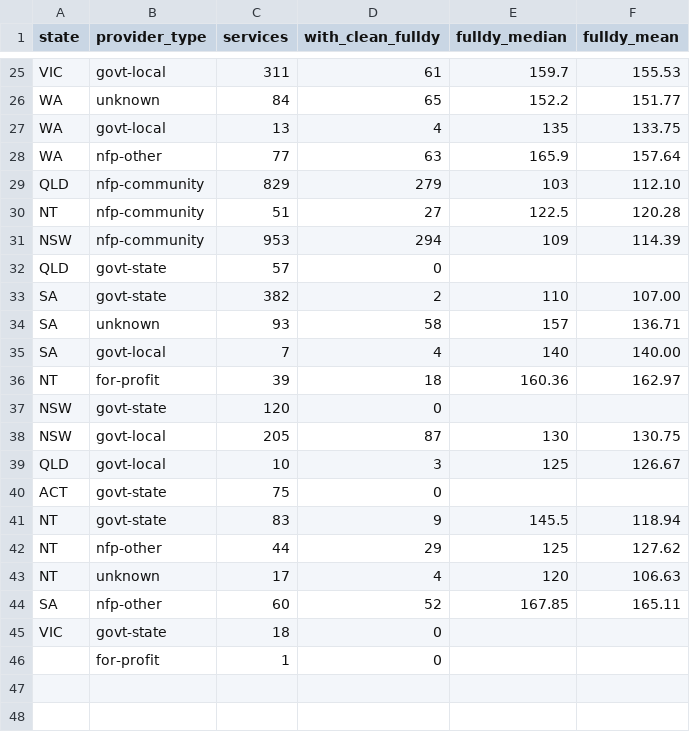
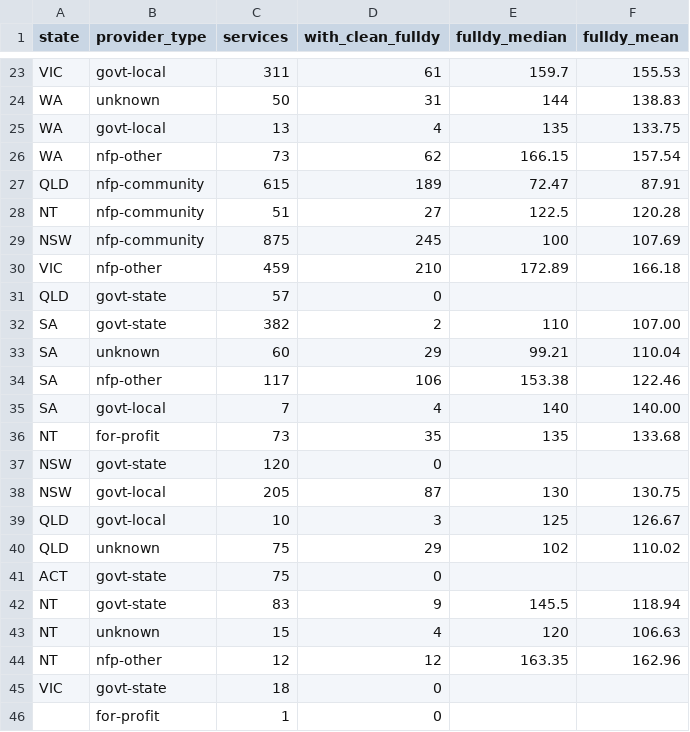
Before and after one commit to rsshethia/childcareviz, a CSV file: data/processed/agg_state_x_providertype.csv, drawn as a sheet; only a part is shown, gaps mark what is left out; removed rows and columns are numbered as before the commit, all else as after; the diff covers the shown part only; the diff names each change by its address in the sheet, - before the commit and + after, or states it on an @@ line.

```diff
--- a/data/processed/agg_state_x_providertype.csv
+++ b/data/processed/agg_state_x_providertype.csv
-C24 (services): 84
+C24 (services): 50
-D24 (with_clean_fulldy): 65
+D24 (with_clean_fulldy): 31
-E24 (fulldy_median): 152.2
+E24 (fulldy_median): 144
-F24 (fulldy_mean): 151.77
+F24 (fulldy_mean): 138.83
-C26 (services): 77
+C26 (services): 73
-D26 (with_clean_fulldy): 63
+D26 (with_clean_fulldy): 62
-E26 (fulldy_median): 165.9
+E26 (fulldy_median): 166.15
-F26 (fulldy_mean): 157.64
+F26 (fulldy_mean): 157.54
-C27 (services): 829
+C27 (services): 615
-D27 (with_clean_fulldy): 279
+D27 (with_clean_fulldy): 189
-E27 (fulldy_median): 103
+E27 (fulldy_median): 72.47
-F27 (fulldy_mean): 112.10
+F27 (fulldy_mean): 87.91
-C29 (services): 953
+C29 (services): 875
-D29 (with_clean_fulldy): 294
+D29 (with_clean_fulldy): 245
-E29 (fulldy_median): 109
+E29 (fulldy_median): 100
-F29 (fulldy_mean): 114.39
+F29 (fulldy_mean): 107.69
+row 30: VIC | nfp-other | 459 | 210 | 172.89 | 166.18
-C33 (services): 93
+C33 (services): 60
-D33 (with_clean_fulldy): 58
+D33 (with_clean_fulldy): 29
-E33 (fulldy_median): 157
+E33 (fulldy_median): 99.21
-F33 (fulldy_mean): 136.71
+F33 (fulldy_mean): 110.04
+row 34: SA | nfp-other | 117 | 106 | 153.38 | 122.46
-C36 (services): 39
+C36 (services): 73
-D36 (with_clean_fulldy): 18
+D36 (with_clean_fulldy): 35
-E36 (fulldy_median): 160.36
+E36 (fulldy_median): 135
-F36 (fulldy_mean): 162.97
+F36 (fulldy_mean): 133.68
+row 40: QLD | unknown | 75 | 29 | 102 | 110.02
-row 42: NT | nfp-other | 44 | 29 | 125 | 127.62
-C43 (services): 17
+C43 (services): 15
-row 44: SA | nfp-other | 60 | 52 | 167.85 | 165.11
+row 44: NT | nfp-other | 12 | 12 | 163.35 | 162.96
```
Also changed, not shown: 2 added rows, 4 removed rows and 62 edited cells elsewhere in this file, 7 other files.
